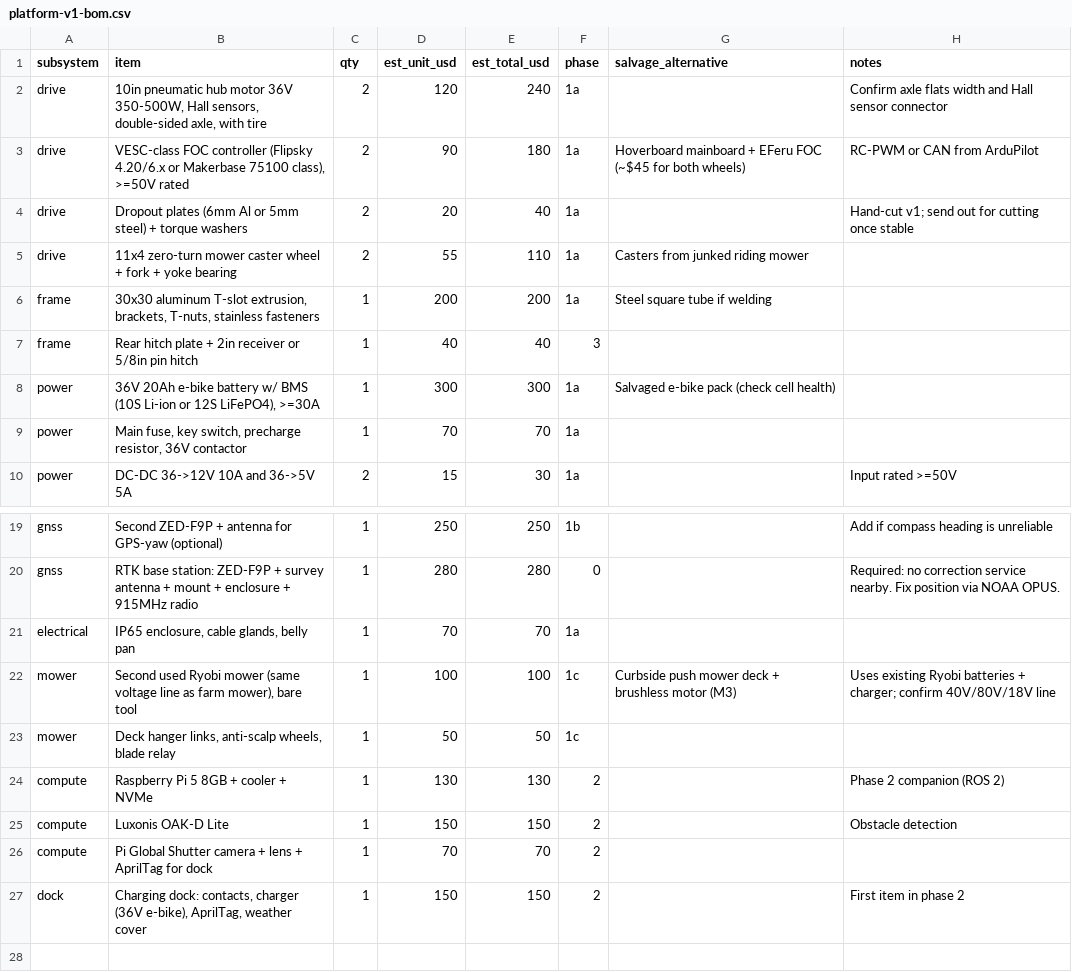
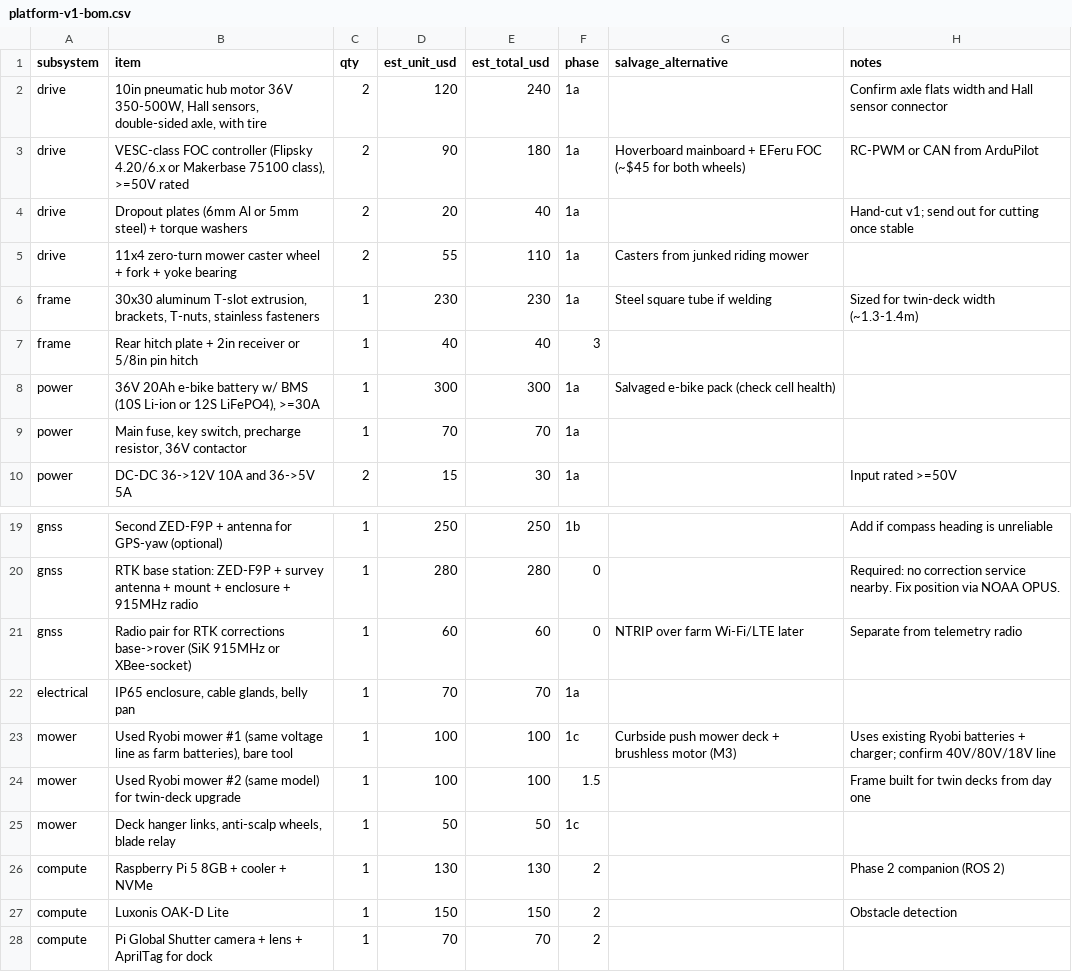
Before and after one commit to Orbitist/orbitist-robot, a CSV file: hardware/bom/platform-v1-bom.csv, drawn as a sheet; only a part is shown, gaps mark what is left out; the shorter side is filled out with more unchanged rows.

```diff
--- a/hardware/bom/platform-v1-bom.csv
+++ b/hardware/bom/platform-v1-bom.csv
@@ -5,3 +5,3 @@ drive,Dropout plates (6mm Al or 5mm steel) + torque washers,2,20,40,1a,,Hand-cut
 drive,11x4 zero-turn mower caster wheel + fork + yoke bearing,2,55,110,1a,Casters from junked riding mower,
-frame,"30x30 aluminum T-slot extrusion, brackets, T-nuts, stainless fasteners",1,200,200,1a,Steel square tube if welding,
+frame,"30x30 aluminum T-slot extrusion, brackets, T-nuts, stainless fasteners",1,230,230,1a,Steel square tube if welding,Sized for twin-deck width (~1.3-1.4m)
 frame,Rear hitch plate + 2in receiver or 5/8in pin hitch,1,40,40,3,,
@@ -20,4 +20,6 @@ gnss,Second ZED-F9P + antenna for GPS-yaw (optional),1,250,250,1b,,Add if compas
 gnss,RTK base station: ZED-F9P + survey antenna + mount + enclosure + 915MHz radio,1,280,280,0,,Required: no correction service nearby. Fix position via NOAA OPUS.
+gnss,Radio pair for RTK corrections base->rover (SiK 915MHz or XBee-socket),1,60,60,0,NTRIP over farm Wi-Fi/LTE later,Separate from telemetry radio
 electrical,"IP65 enclosure, cable glands, belly pan",1,70,70,1a,,
-mower,"Second used Ryobi mower (same voltage line as farm mower), bare tool",1,100,100,1c,Curbside push mower deck + brushless motor (M3),Uses existing Ryobi batteries + charger; confirm 40V/80V/18V line
+mower,"Used Ryobi mower #1 (same voltage line as farm batteries), bare tool",1,100,100,1c,Curbside push mower deck + brushless motor (M3),Uses existing Ryobi batteries + charger; confirm 40V/80V/18V line
+mower,Used Ryobi mower #2 (same model) for twin-deck upgrade,1,100,100,1.5,,Frame built for twin decks from day one
 mower,"Deck hanger links, anti-scalp wheels, blade relay",1,50,50,1c,,
```
Also changed, not shown: 9 other files.
